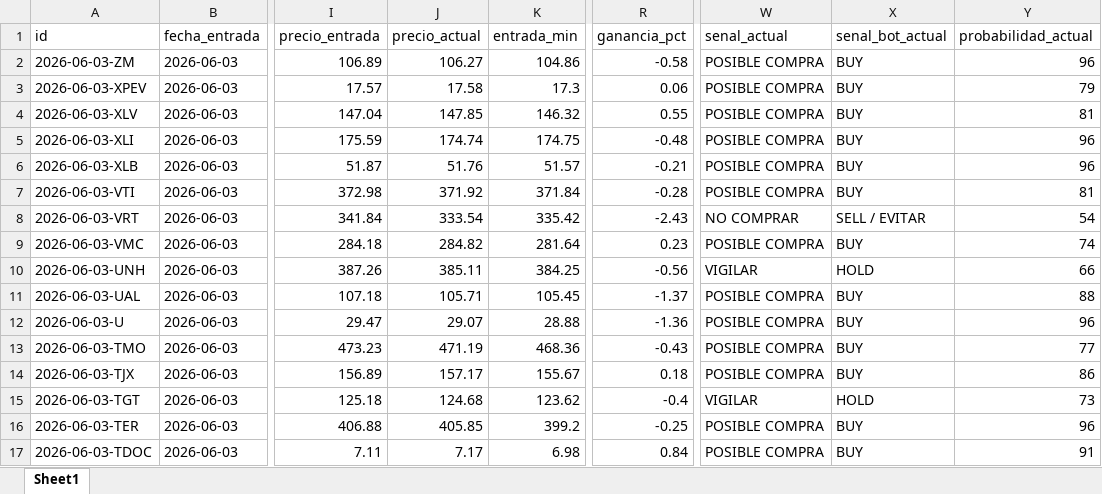
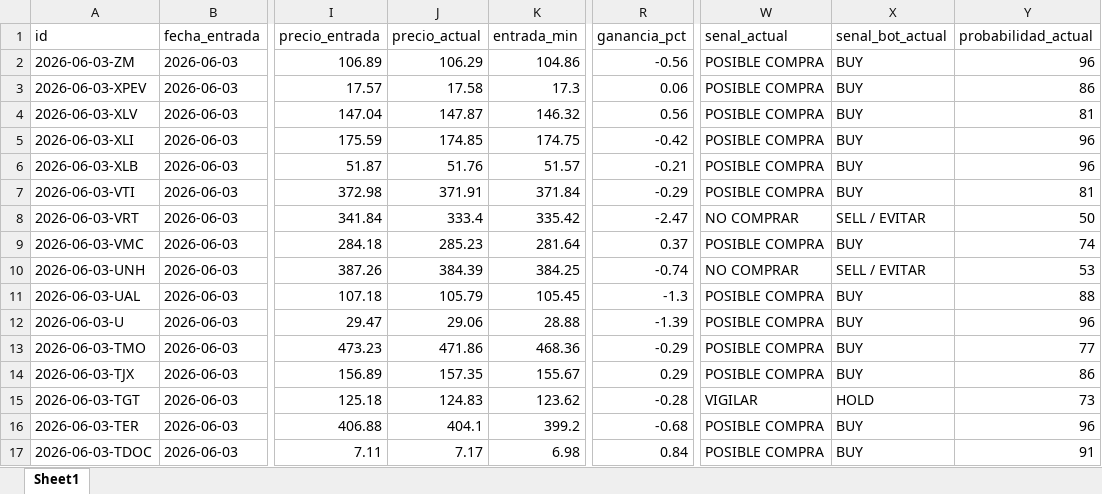
Before and after one commit to davascoj/BOT-ARQv2, an Excel workbook: historial_senales.xlsx, sheet Sheet1, drawn as a sheet; only a part is shown, gaps mark what is left out; values as stored, in another font and other column widths than the file's, no borders; the diff covers the shown part only; the diff names each change by its address in the sheet, - before the commit and + after, or states it on an @@ line.

```diff
--- a/historial_senales.xlsx (sheet Sheet1)
+++ b/historial_senales.xlsx (sheet Sheet1)
-J2 (precio_actual): 106.27
+J2 (precio_actual): 106.29
-R2 (ganancia_pct): -0.58
+R2 (ganancia_pct): -0.56
-Y3 (probabilidad_actual): 79
+Y3 (probabilidad_actual): 86
-J4 (precio_actual): 147.85
+J4 (precio_actual): 147.87
-R4 (ganancia_pct): 0.55
+R4 (ganancia_pct): 0.56
-J5 (precio_actual): 174.74
+J5 (precio_actual): 174.85
-R5 (ganancia_pct): -0.48
+R5 (ganancia_pct): -0.42
-J7 (precio_actual): 371.92
+J7 (precio_actual): 371.91
-R7 (ganancia_pct): -0.28
+R7 (ganancia_pct): -0.29
-J8 (precio_actual): 333.54
+J8 (precio_actual): 333.4
-R8 (ganancia_pct): -2.43
+R8 (ganancia_pct): -2.47
-Y8 (probabilidad_actual): 54
+Y8 (probabilidad_actual): 50
-J9 (precio_actual): 284.82
+J9 (precio_actual): 285.23
-R9 (ganancia_pct): 0.23
+R9 (ganancia_pct): 0.37
-J10 (precio_actual): 385.11
+J10 (precio_actual): 384.39
-R10 (ganancia_pct): -0.56
+R10 (ganancia_pct): -0.74
-W10 (senal_actual): VIGILAR
+W10 (senal_actual): NO COMPRAR
-X10 (senal_bot_actual): HOLD
+X10 (senal_bot_actual): SELL / EVITAR
-Y10 (probabilidad_actual): 66
+Y10 (probabilidad_actual): 53
-J11 (precio_actual): 105.71
+J11 (precio_actual): 105.79
-R11 (ganancia_pct): -1.37
+R11 (ganancia_pct): -1.3
-J12 (precio_actual): 29.07
+J12 (precio_actual): 29.06
-R12 (ganancia_pct): -1.36
+R12 (ganancia_pct): -1.39
-J13 (precio_actual): 471.19
+J13 (precio_actual): 471.86
-R13 (ganancia_pct): -0.43
+R13 (ganancia_pct): -0.29
-J14 (precio_actual): 157.17
+J14 (precio_actual): 157.35
-R14 (ganancia_pct): 0.18
+R14 (ganancia_pct): 0.29
-J15 (precio_actual): 124.68
+J15 (precio_actual): 124.83
-R15 (ganancia_pct): -0.4
+R15 (ganancia_pct): -0.28
-J16 (precio_actual): 405.85
+J16 (precio_actual): 404.1
-R16 (ganancia_pct): -0.25
+R16 (ganancia_pct): -0.68
```
Also changed, not shown: 1 added row, 1 removed row and 179 edited cells elsewhere in this sheet, analisis_acciones.xlsx, 2 other files.
